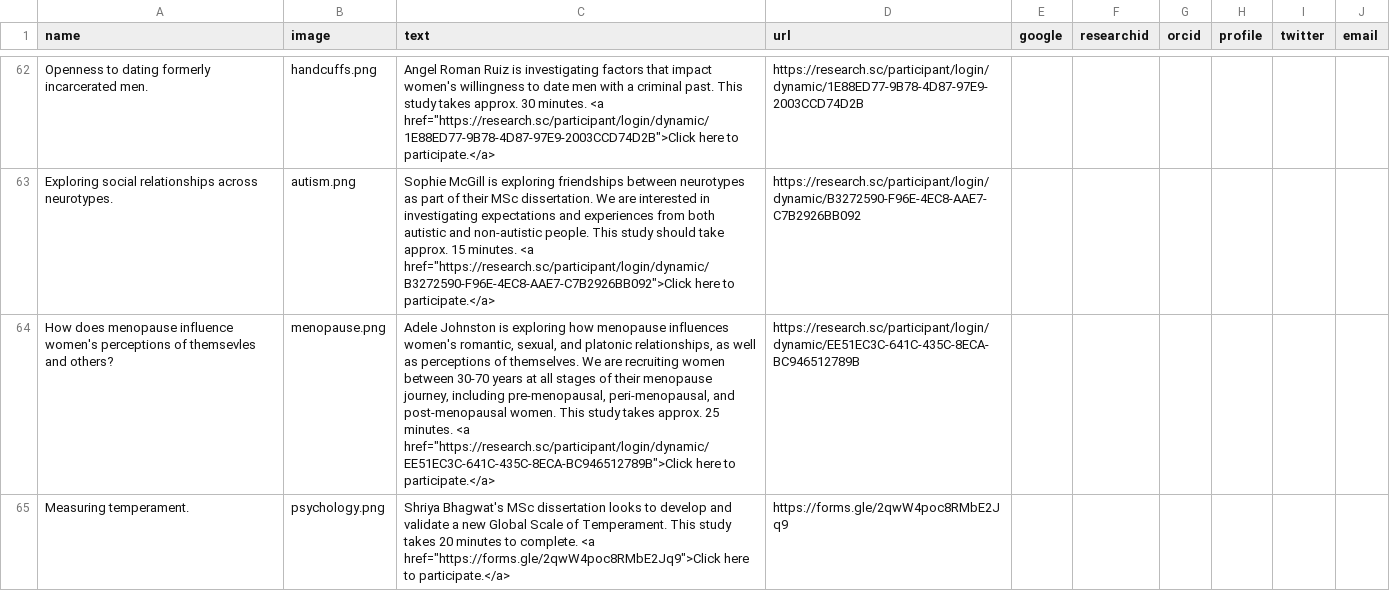
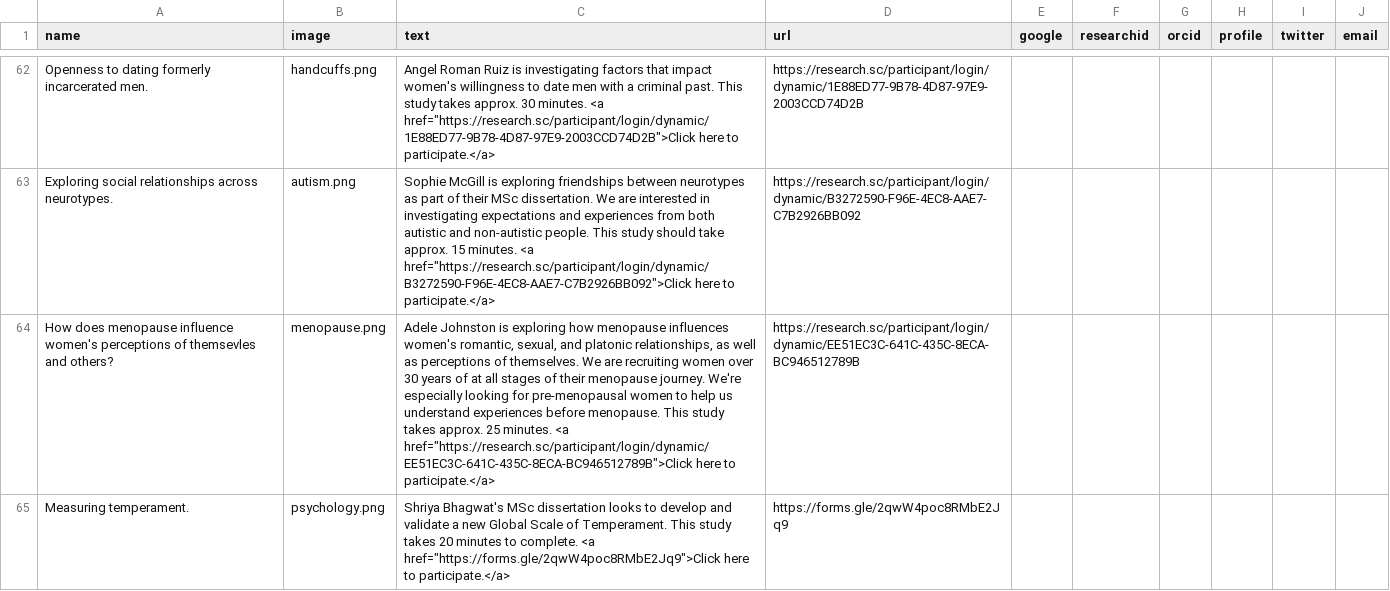
Before and after one commit to antlee53/antlee53.github.io, a CSV file: files/Lab Profiles.csv, drawn as a sheet; only a part is shown, gaps mark what is left out; the diff names each change by its address in the sheet, - before the commit and + after, or states it on an @@ line.

```diff
--- a/files/Lab Profiles.csv
+++ b/files/Lab Profiles.csv
-C64 (text): …recruiting women between 30-70 years at all stages of their menopause journey, including pre-menopausal, peri-menopausal, and post-menopausal women. This study…
+C64 (text): …recruiting women over 30 years of at all stages of their menopause journey. We're especially looking for pre-menopausal women to help us understand experiences before menopause. This study…
```
Also changed, not shown: 1 other file.
